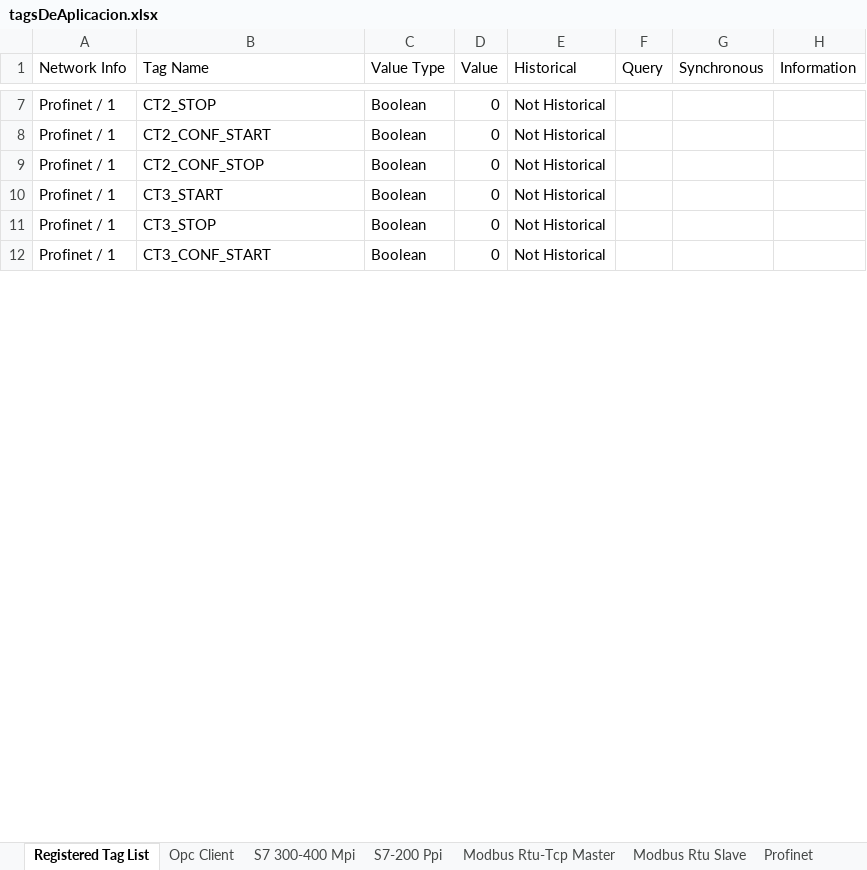
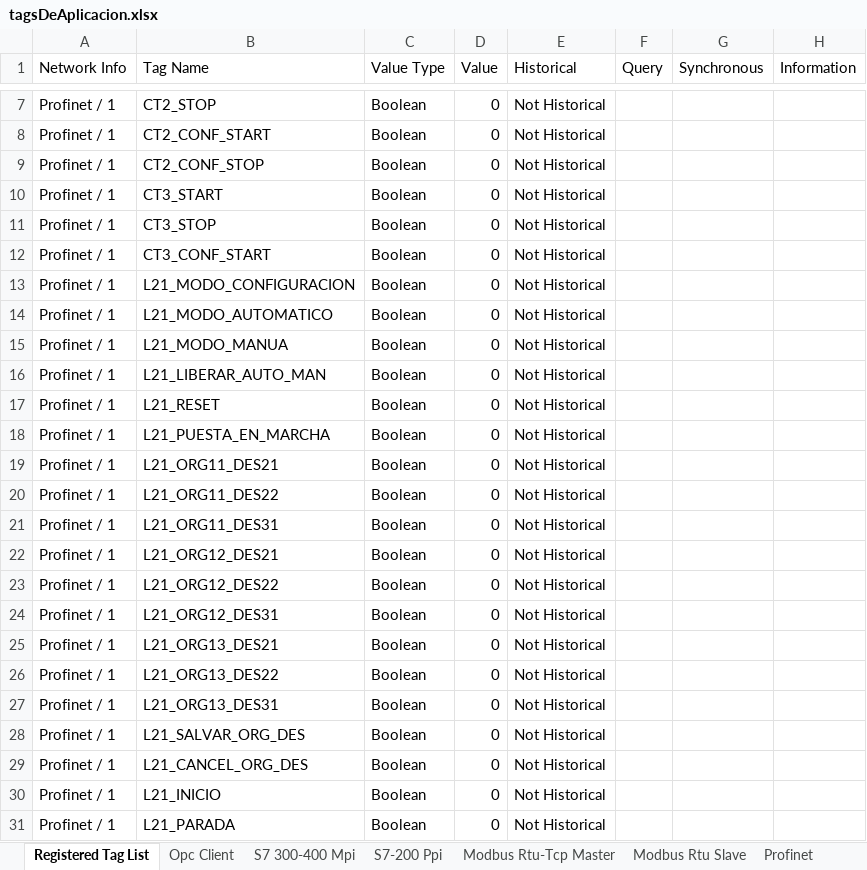
Before and after one commit to firebitsbr/SCADA-31, an Excel workbook: SCADA/tagsDeAplicacion.xlsx, sheet Registered Tag List, drawn as a sheet; only a part is shown, gaps mark what is left out; values as stored, in another font and other column widths than the file's, no borders; the diff covers the shown part only; the diff names each change by its address in the sheet, - before the commit and + after, or states it on an @@ line.

Commit message:
agrgado tag de la red profinet

```diff
--- a/SCADA/tagsDeAplicacion.xlsx (sheet Registered Tag List)
+++ b/SCADA/tagsDeAplicacion.xlsx (sheet Registered Tag List)
+row 13: Profinet / 1 | L21_MODO_CONFIGURACION | Boolean | 0 | Not Historical
+row 14: Profinet / 1 | L21_MODO_AUTOMATICO | Boolean | 0 | Not Historical
+row 15: Profinet / 1 | L21_MODO_MANUA | Boolean | 0 | Not Historical
+row 16: Profinet / 1 | L21_LIBERAR_AUTO_MAN | Boolean | 0 | Not Historical
+row 17: Profinet / 1 | L21_RESET | Boolean | 0 | Not Historical
+row 18: Profinet / 1 | L21_PUESTA_EN_MARCHA | Boolean | 0 | Not Historical
+row 19: Profinet / 1 | L21_ORG11_DES21 | Boolean | 0 | Not Historical
+row 20: Profinet / 1 | L21_ORG11_DES22 | Boolean | 0 | Not Historical
+row 21: Profinet / 1 | L21_ORG11_DES31 | Boolean | 0 | Not Historical
+row 22: Profinet / 1 | L21_ORG12_DES21 | Boolean | 0 | Not Historical
+row 23: Profinet / 1 | L21_ORG12_DES22 | Boolean | 0 | Not Historical
+row 24: Profinet / 1 | L21_ORG12_DES31 | Boolean | 0 | Not Historical
+row 25: Profinet / 1 | L21_ORG13_DES21 | Boolean | 0 | Not Historical
+row 26: Profinet / 1 | L21_ORG13_DES22 | Boolean | 0 | Not Historical
+row 27: Profinet / 1 | L21_ORG13_DES31 | Boolean | 0 | Not Historical
+row 28: Profinet / 1 | L21_SALVAR_ORG_DES | Boolean | 0 | Not Historical
+row 29: Profinet / 1 | L21_CANCEL_ORG_DES | Boolean | 0 | Not Historical
+row 30: Profinet / 1 | L21_INICIO | Boolean | 0 | Not Historical
+row 31: Profinet / 1 | L21_PARADA | Boolean | 0 | Not Historical
```
Also changed, not shown: 297 added rows and 1 edited cell elsewhere in this sheet, sheet Profinet, 5 other files.
